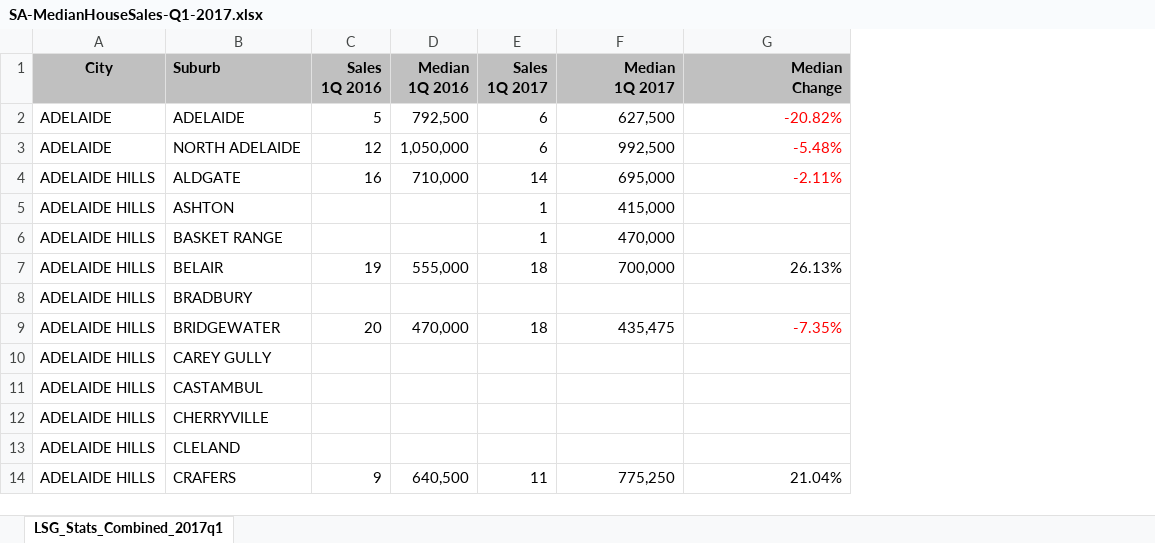
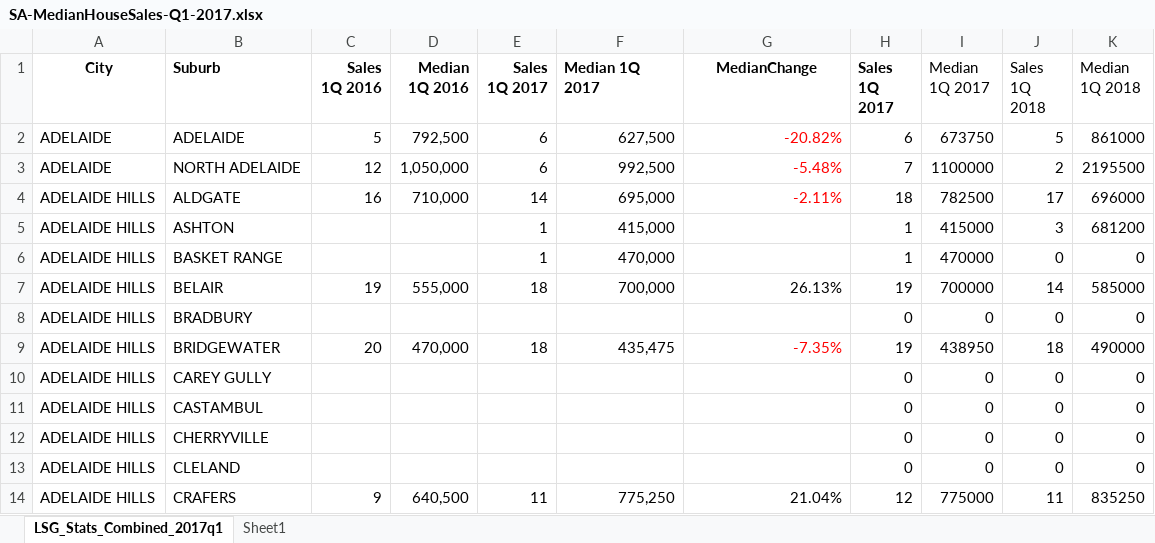
Before and after one commit to chathurikab/Property-Analysis-BI-Developer-Standard-Sprint-Instruction---Part-1, an Excel workbook: Task1/Property Median/SA-MedianHouseSales-Q1-2017.xlsx, sheet LSG_Stats_Combined_2017q1, drawn as a sheet; only a part is shown; values as stored, in another font and other column widths than the file's, no borders; conditional formats not drawn; ↵ is a line break in a cell; the diff names each change by its address in the sheet, - before the commit and + after, or states it on an @@ line.

```diff
--- a/Task1/Property Median/SA-MedianHouseSales-Q1-2017.xlsx (sheet LSG_Stats_Combined_2017q1)
+++ b/Task1/Property Median/SA-MedianHouseSales-Q1-2017.xlsx (sheet LSG_Stats_Combined_2017q1)
+sheet tab: Sheet1
+column H (Sales 1Q 2017), rows 2-14: 6 | 7 | 18 | 1 | 1 | 19 | 0 | 19 | 0 | 0 | 0 | 0 | 12
+column I (Median 1Q 2017), rows 2-14: 673750 | 1100000 | 782500 | 415000 | 470000 | 700000 | 0 | 438950 | 0 | 0 | 0 | 0 | 775000
+column J (Sales 1Q 2018), rows 2-14: 5 | 2 | 17 | 3 | 0 | 14 | 0 | 18 | 0 | 0 | 0 | 0 | 11
+column K (Median 1Q 2018), rows 2-14: 861000 | 2195500 | 696000 | 681200 | 0 | 585000 | 0 | 490000 | 0 | 0 | 0 | 0 | 835250
-A1:G1 fill: #C0C0C0
+A1:G1 fill: none
-F1: Median ↵ 1Q 2017
+F1: Median 1Q 2017
-F1 alignment: right
+F1 alignment: left
-G1: Median ↵ Change
+G1: MedianChange
-G1 alignment: right
+G1 alignment: center
```
Also changed, not shown: 17 other files.
